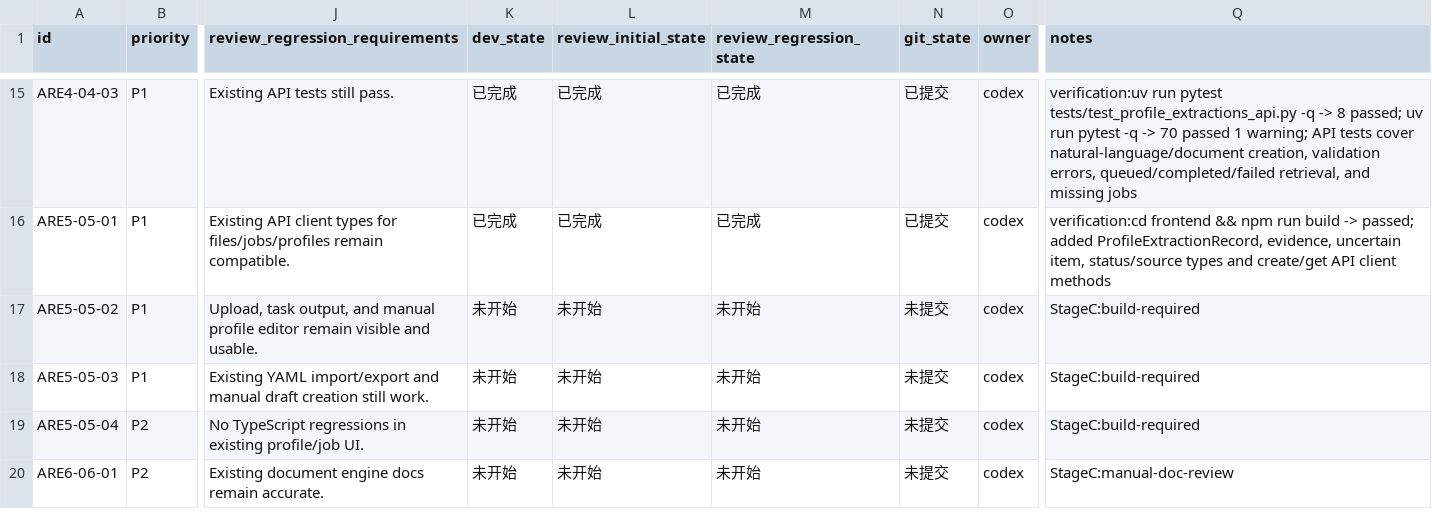
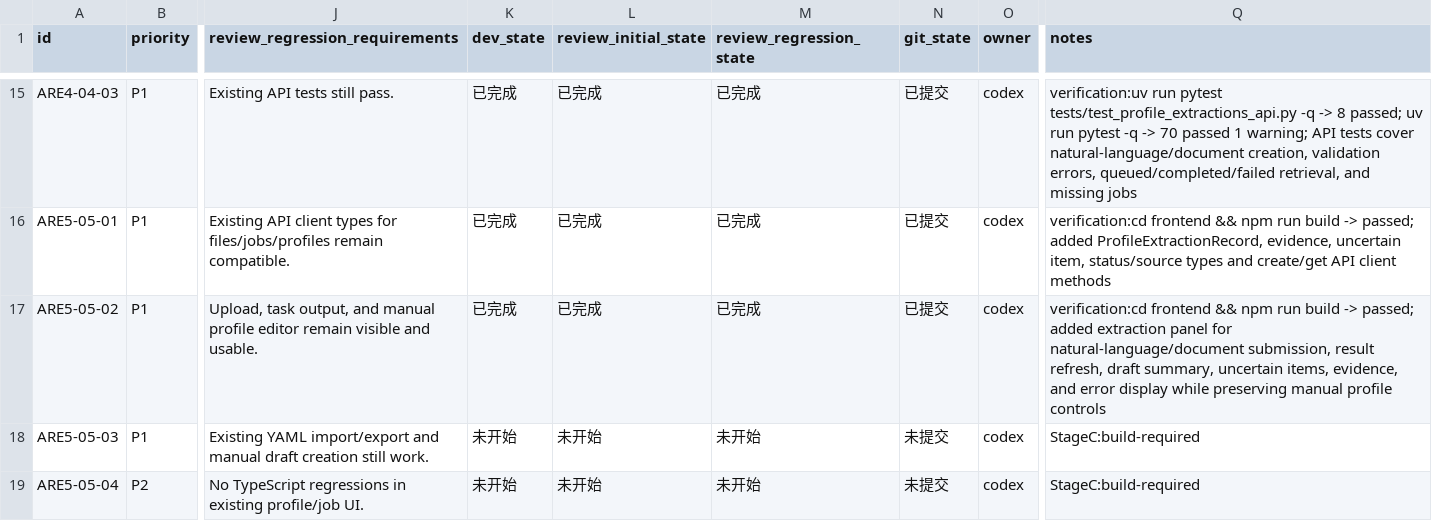
Before and after one commit to hhhx-lab/perfect-dcox, a CSV file: issues/2026-06-08_01-23-00-add-agent-rule-extraction.csv, drawn as a sheet; only a part is shown, gaps mark what is left out; the shorter side is filled out with more unchanged rows; the diff names each change by its address in the sheet, - before the commit and + after, or states it on an @@ line.

Commit message:
[ARE5-05-02] Add extraction submission and review panel

```diff
--- a/issues/2026-06-08_01-23-00-add-agent-rule-extraction.csv
+++ b/issues/2026-06-08_01-23-00-add-agent-rule-extraction.csv
-K17 (dev_state): 未开始
+K17 (dev_state): 已完成
-L17 (review_initial_state): 未开始
+L17 (review_initial_state): 已完成
-M17 (review_regression_state): 未开始
+M17 (review_regression_state): 已完成
-N17 (git_state): 未提交
+N17 (git_state): 已提交
-Q17 (notes): StageC:build-required
+Q17 (notes): verification:cd frontend && npm run build -> passed; added extraction panel for natural-language/document submission, result refresh, draft summary, uncertain items, evidence, and error display while preserving manual profile controls
```
Also changed, not shown: 2 other files.
